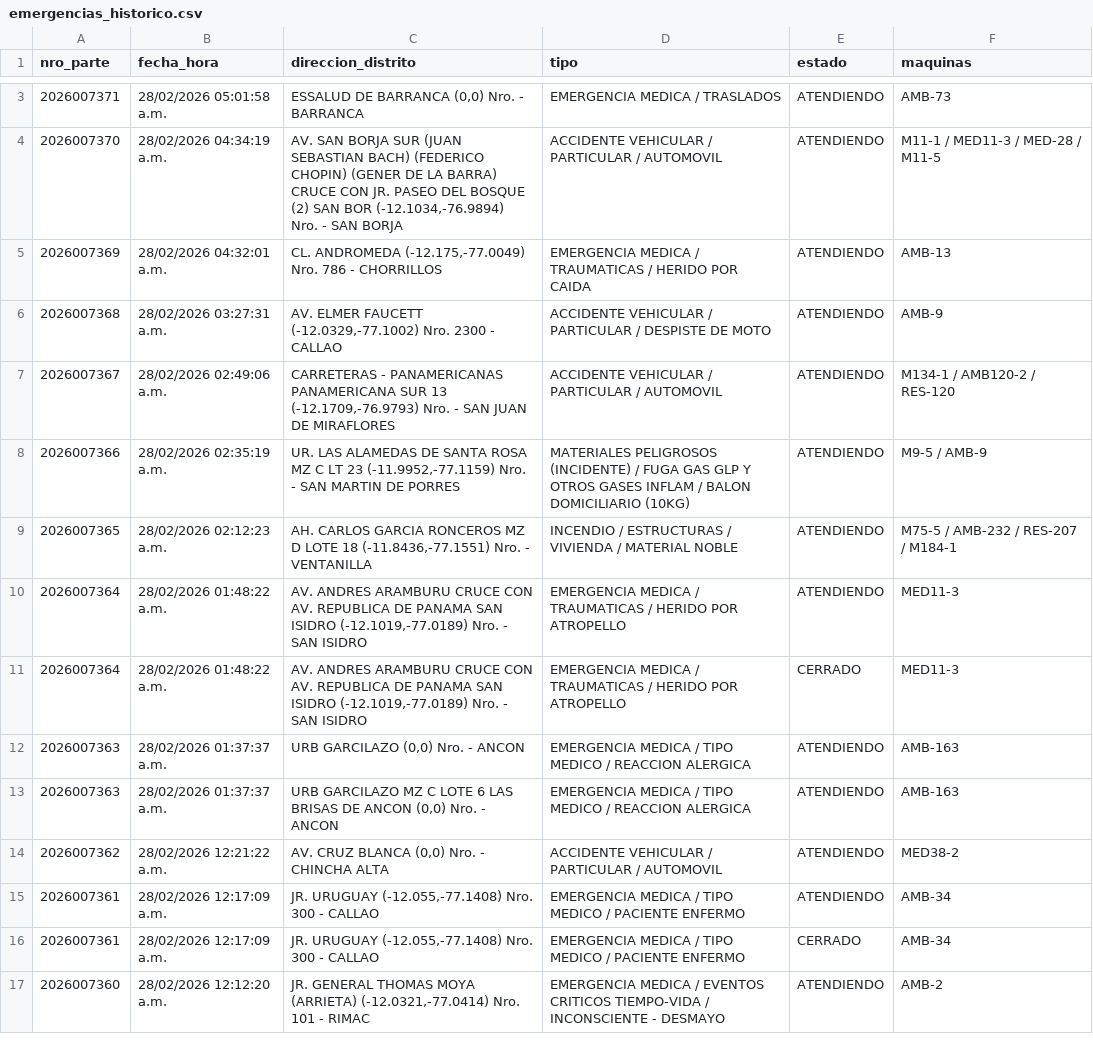
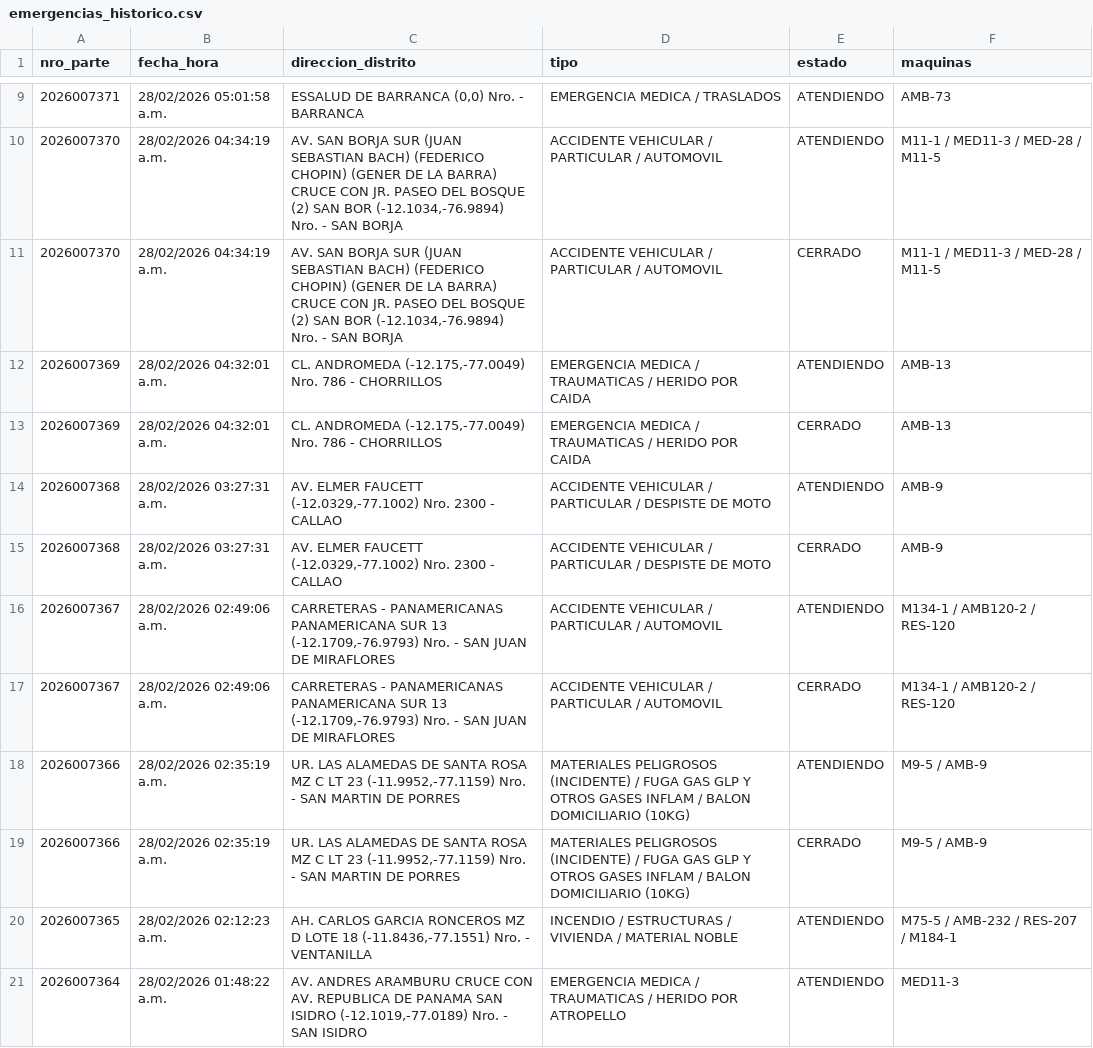
Before and after one commit to KenjiroMuriell/datamart_cgbvp, a CSV file: salida/emergencias_historico.csv, drawn as a sheet; only a part is shown, gaps mark what is left out; the shorter side is filled out with more unchanged rows; the diff covers the shown part only.

```diff
--- a/salida/emergencias_historico.csv
+++ b/salida/emergencias_historico.csv
@@ -4,6 +10,11 @@
 2026007370,28/02/2026 04:34:19 a.m.,"AV. SAN BORJA SUR (JUAN SEBASTIAN BACH) (FEDERICO CHOPIN) (GENER DE LA BARRA) CRUCE CON JR. PASEO DEL BOSQUE (2) SAN BOR    (-12.1034,-76.9894)  Nro.    - SAN BORJA",ACCIDENTE VEHICULAR / PARTICULAR / AUTOMOVIL,ATENDIENDO,M11-1 / MED11-3 / MED-28 / M11-5
+2026007370,28/02/2026 04:34:19 a.m.,"AV. SAN BORJA SUR (JUAN SEBASTIAN BACH) (FEDERICO CHOPIN) (GENER DE LA BARRA) CRUCE CON JR. PASEO DEL BOSQUE (2) SAN BOR    (-12.1034,-76.9894)  Nro.    - SAN BORJA",ACCIDENTE VEHICULAR / PARTICULAR / AUTOMOVIL,CERRADO,M11-1 / MED11-3 / MED-28 / M11-5
 2026007369,28/02/2026 04:32:01 a.m.,"CL. ANDROMEDA    (-12.175,-77.0049)  Nro.  786  - CHORRILLOS",EMERGENCIA MEDICA / TRAUMATICAS / HERIDO POR CAIDA,ATENDIENDO,AMB-13
+2026007369,28/02/2026 04:32:01 a.m.,"CL. ANDROMEDA    (-12.175,-77.0049)  Nro.  786  - CHORRILLOS",EMERGENCIA MEDICA / TRAUMATICAS / HERIDO POR CAIDA,CERRADO,AMB-13
 2026007368,28/02/2026 03:27:31 a.m.,"AV. ELMER FAUCETT    (-12.0329,-77.1002)  Nro.  2300  - CALLAO",ACCIDENTE VEHICULAR / PARTICULAR / DESPISTE DE MOTO,ATENDIENDO,AMB-9
+2026007368,28/02/2026 03:27:31 a.m.,"AV. ELMER FAUCETT    (-12.0329,-77.1002)  Nro.  2300  - CALLAO",ACCIDENTE VEHICULAR / PARTICULAR / DESPISTE DE MOTO,CERRADO,AMB-9
 2026007367,28/02/2026 02:49:06 a.m.,"CARRETERAS - PANAMERICANAS PANAMERICANA SUR 13    (-12.1709,-76.9793)  Nro.    - SAN JUAN DE MIRAFLORES",ACCIDENTE VEHICULAR / PARTICULAR / AUTOMOVIL,ATENDIENDO,M134-1 / AMB120-2 / RES-120
+2026007367,28/02/2026 02:49:06 a.m.,"CARRETERAS - PANAMERICANAS PANAMERICANA SUR 13    (-12.1709,-76.9793)  Nro.    - SAN JUAN DE MIRAFLORES",ACCIDENTE VEHICULAR / PARTICULAR / AUTOMOVIL,CERRADO,M134-1 / AMB120-2 / RES-120
 2026007366,28/02/2026 02:35:19 a.m.,"UR. LAS ALAMEDAS DE SANTA ROSA MZ C  LT 23    (-11.9952,-77.1159)  Nro.    - SAN MARTIN DE PORRES",MATERIALES PELIGROSOS (INCIDENTE) / FUGA GAS GLP Y OTROS GASES INFLAM / BALON DOMICILIARIO (10KG),ATENDIENDO,M9-5 / AMB-9
+2026007366,28/02/2026 02:35:19 a.m.,"UR. LAS ALAMEDAS DE SANTA ROSA MZ C  LT 23    (-11.9952,-77.1159)  Nro.    - SAN MARTIN DE PORRES",MATERIALES PELIGROSOS (INCIDENTE) / FUGA GAS GLP Y OTROS GASES INFLAM / BALON DOMICILIARIO (10KG),CERRADO,M9-5 / AMB-9
 2026007365,28/02/2026 02:12:23 a.m.,"AH. CARLOS GARCIA RONCEROS  MZ  D LOTE  18    (-11.8436,-77.1551)  Nro.    - VENTANILLA",INCENDIO / ESTRUCTURAS / VIVIENDA / MATERIAL NOBLE,ATENDIENDO,M75-5 / AMB-232 / RES-207 / M184-1
```
Also changed, not shown: 10 added rows and 2 removed rows elsewhere in this file.
